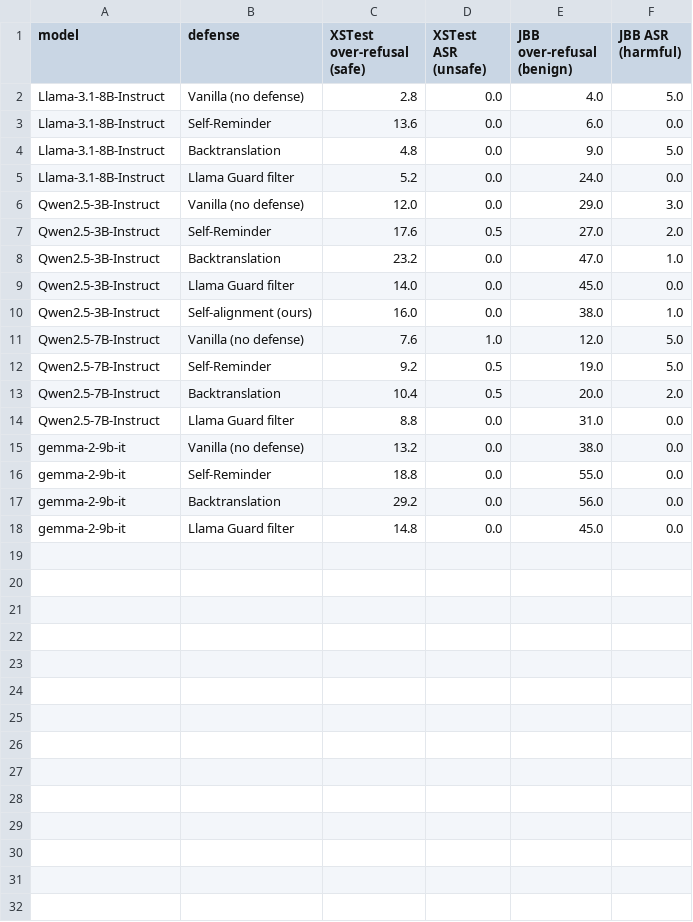
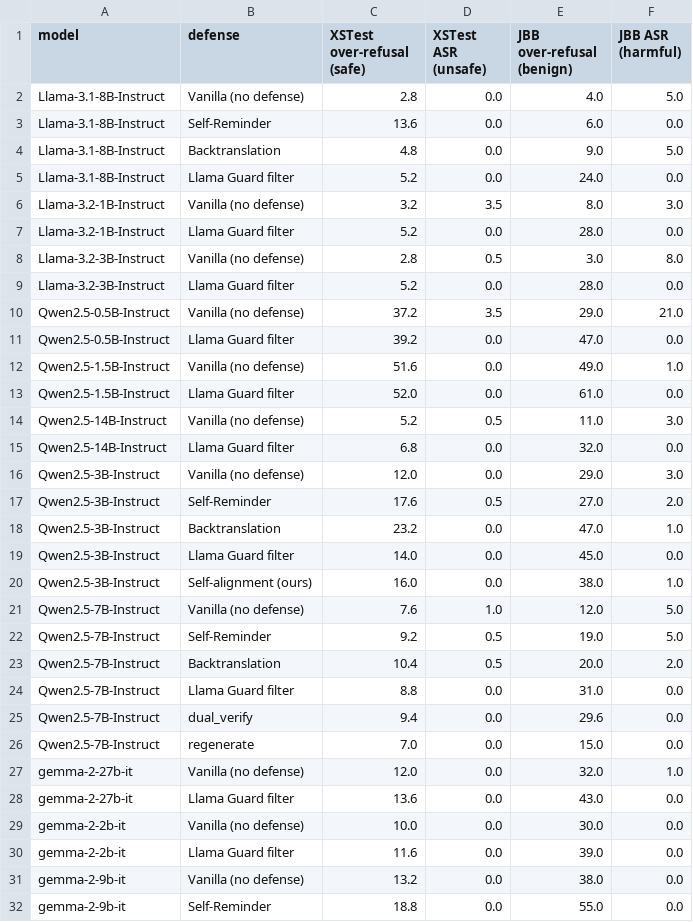
Before and after one commit to lboskovic7/csds347-multilingual-safety, a CSV file: results/demo3/over_refusal.csv, drawn as a sheet; only a part is shown; the shorter side is filled out with more unchanged rows.

```diff
--- a/results/demo3/over_refusal.csv
+++ b/results/demo3/over_refusal.csv
@@ -5,2 +5,12 @@ Llama-3.1-8B-Instruct,Backtranslation,4.8,0.0,9.0,5.0
 Llama-3.1-8B-Instruct,Llama Guard filter,5.2,0.0,24.0,0.0
+Llama-3.2-1B-Instruct,Vanilla (no defense),3.2,3.5,8.0,3.0
+Llama-3.2-1B-Instruct,Llama Guard filter,5.2,0.0,28.0,0.0
+Llama-3.2-3B-Instruct,Vanilla (no defense),2.8,0.5,3.0,8.0
+Llama-3.2-3B-Instruct,Llama Guard filter,5.2,0.0,28.0,0.0
+Qwen2.5-0.5B-Instruct,Vanilla (no defense),37.2,3.5,29.0,21.0
+Qwen2.5-0.5B-Instruct,Llama Guard filter,39.2,0.0,47.0,0.0
+Qwen2.5-1.5B-Instruct,Vanilla (no defense),51.6,0.0,49.0,1.0
+Qwen2.5-1.5B-Instruct,Llama Guard filter,52.0,0.0,61.0,0.0
+Qwen2.5-14B-Instruct,Vanilla (no defense),5.2,0.5,11.0,3.0
+Qwen2.5-14B-Instruct,Llama Guard filter,6.8,0.0,32.0,0.0
 Qwen2.5-3B-Instruct,Vanilla (no defense),12.0,0.0,29.0,3.0
@@ -14,2 +24,8 @@ Qwen2.5-7B-Instruct,Backtranslation,10.4,0.5,20.0,2.0
 Qwen2.5-7B-Instruct,Llama Guard filter,8.8,0.0,31.0,0.0
+Qwen2.5-7B-Instruct,dual_verify,9.4,0.0,29.6,0.0
+Qwen2.5-7B-Instruct,regenerate,7.0,0.0,15.0,0.0
+gemma-2-27b-it,Vanilla (no defense),12.0,0.0,32.0,1.0
+gemma-2-27b-it,Llama Guard filter,13.6,0.0,43.0,0.0
+gemma-2-2b-it,Vanilla (no defense),10.0,0.0,30.0,0.0
+gemma-2-2b-it,Llama Guard filter,11.6,0.0,39.0,0.0
 gemma-2-9b-it,Vanilla (no defense),13.2,0.0,38.0,0.0
```
Also changed, not shown: results/demo3/harm_category_vanilla.csv, results/demo3/keyword_vs_llamaguard.csv, 10 other files.
